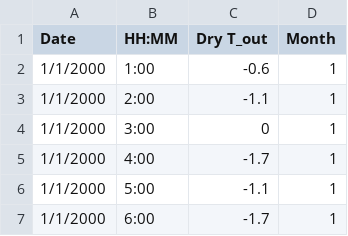
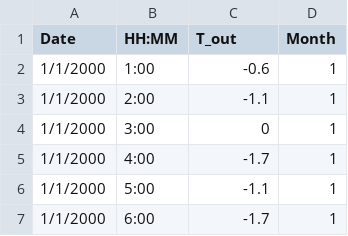
Before and after one commit to Joshua-neu/hw5, a CSV file: USA_IN_Lafayette-Purdue.University.AP.724386_TMY3EPW.csv, drawn as a sheet; only a part is shown.

Commit message:
Update USA_IN_Lafayette-Purdue.University.AP.724386_TMY3EPW.csv

```diff
--- a/USA_IN_Lafayette-Purdue.University.AP.724386_TMY3EPW.csv
+++ b/USA_IN_Lafayette-Purdue.University.AP.724386_TMY3EPW.csv
@@ -1,2 +1,2 @@
-Date,HH:MM,Dry T_out,Month
+Date,HH:MM,T_out,Month
 1/1/2000,1:00,-0.6,1
```
